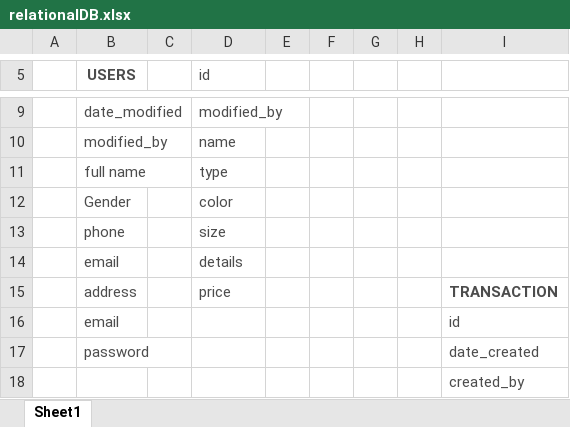
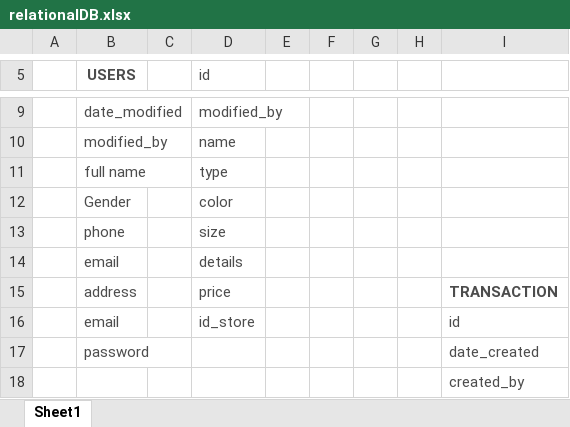
Before and after one commit to aandaldi/ClothingRent, an Excel workbook: relationalDB.xlsx, sheet Sheet1, drawn as a sheet; only a part is shown, gaps mark what is left out; values as stored, in another font and other column widths than the file's, no borders; charts and pictures not drawn; the diff names each change by its address in the sheet, - before the commit and + after, or states it on an @@ line.

```diff
--- a/relationalDB.xlsx (sheet Sheet1)
+++ b/relationalDB.xlsx (sheet Sheet1)
-D16 (id): (empty)
+D16 (id): id_store
```
Also changed, not shown: charts or pictures, 11 other files.
